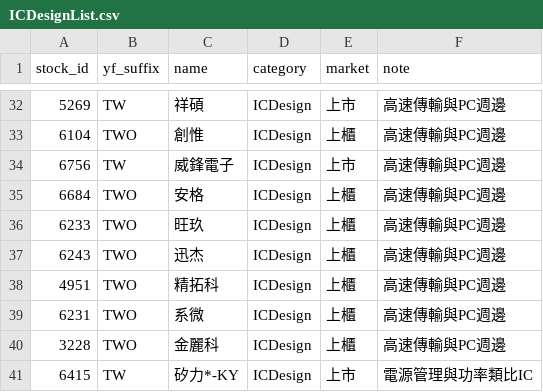
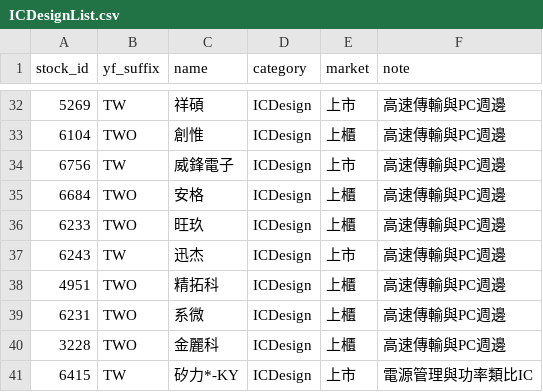
Before and after one commit to Shang0224/tw-stock-auto-scan, a CSV file: data/ICDesignList.csv, drawn as a sheet; only a part is shown, gaps mark what is left out.

Commit message:
Update ICDesignList.csv

```diff
--- a/data/ICDesignList.csv
+++ b/data/ICDesignList.csv
@@ -36,3 +36,3 @@ stock_id,yf_suffix,name,category,market,note
 6233,TWO,旺玖,ICDesign,上櫃,高速傳輸與PC週邊
-6243,TWO,迅杰,ICDesign,上櫃,高速傳輸與PC週邊
+6243,TW,迅杰,ICDesign,上市,高速傳輸與PC週邊
 4951,TWO,精拓科,ICDesign,上櫃,高速傳輸與PC週邊
```
